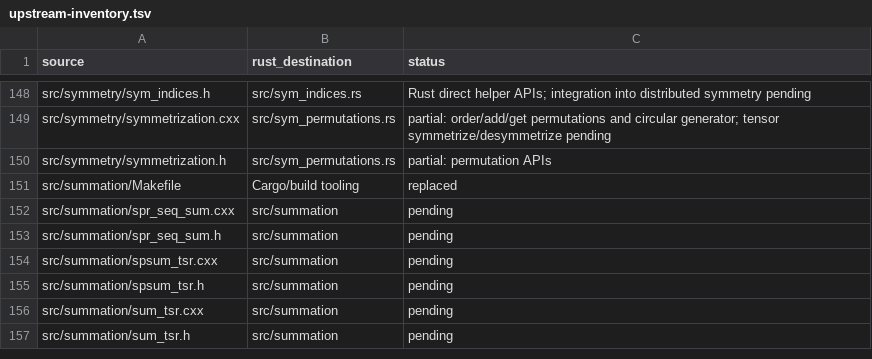
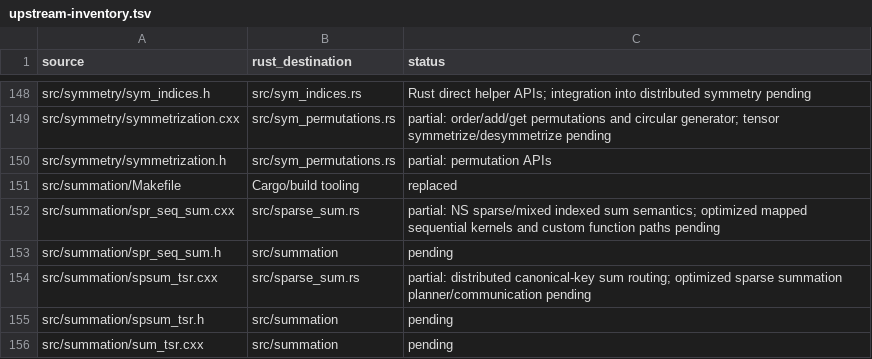
Before and after one commit to rustnumgum/ctf-rs, a TSV file: docs/upstream-inventory.tsv, drawn as a sheet; only a part is shown, gaps mark what is left out; the shorter side is filled out with more unchanged rows.

Commit message:
Implement indexed sparse and mixed tensor summation

```diff
--- a/docs/upstream-inventory.tsv
+++ b/docs/upstream-inventory.tsv
@@ -151,5 +151,5 @@ src/symmetry/symmetrization.h	src/sym_permutations.rs	partial: permutation APIs
 src/summation/Makefile	Cargo/build tooling	replaced
-src/summation/spr_seq_sum.cxx	src/summation	pending
+src/summation/spr_seq_sum.cxx	src/sparse_sum.rs	partial: NS sparse/mixed indexed sum semantics; optimized mapped sequential kernels and custom function paths pending
 src/summation/spr_seq_sum.h	src/summation	pending
-src/summation/spsum_tsr.cxx	src/summation	pending
+src/summation/spsum_tsr.cxx	src/sparse_sum.rs	partial: distributed canonical-key sum routing; optimized sparse summation planner/communication pending
 src/summation/spsum_tsr.h	src/summation	pending
```
Also changed, not shown: 8 other files.
